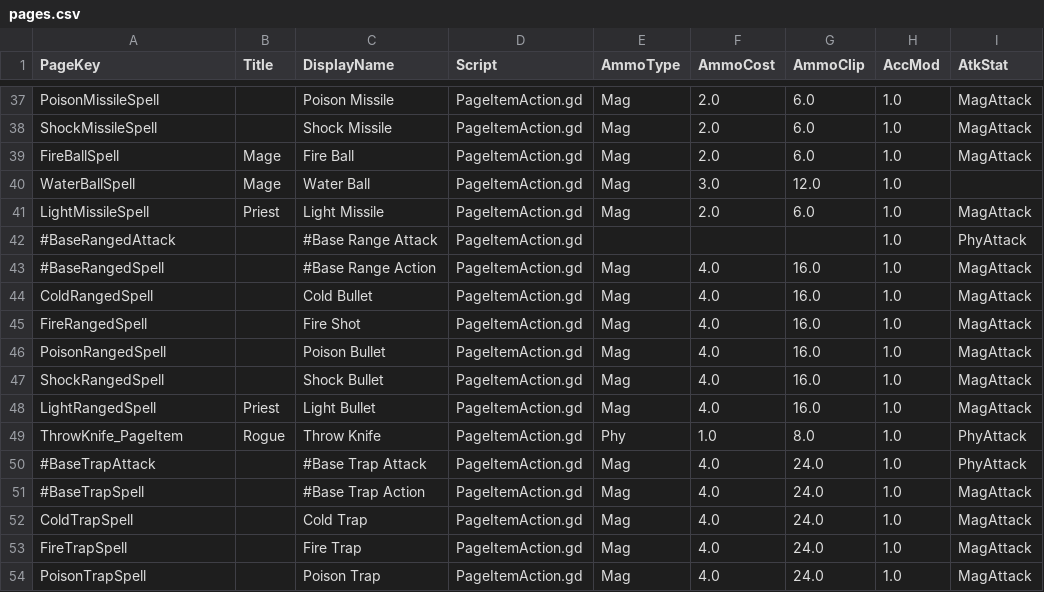
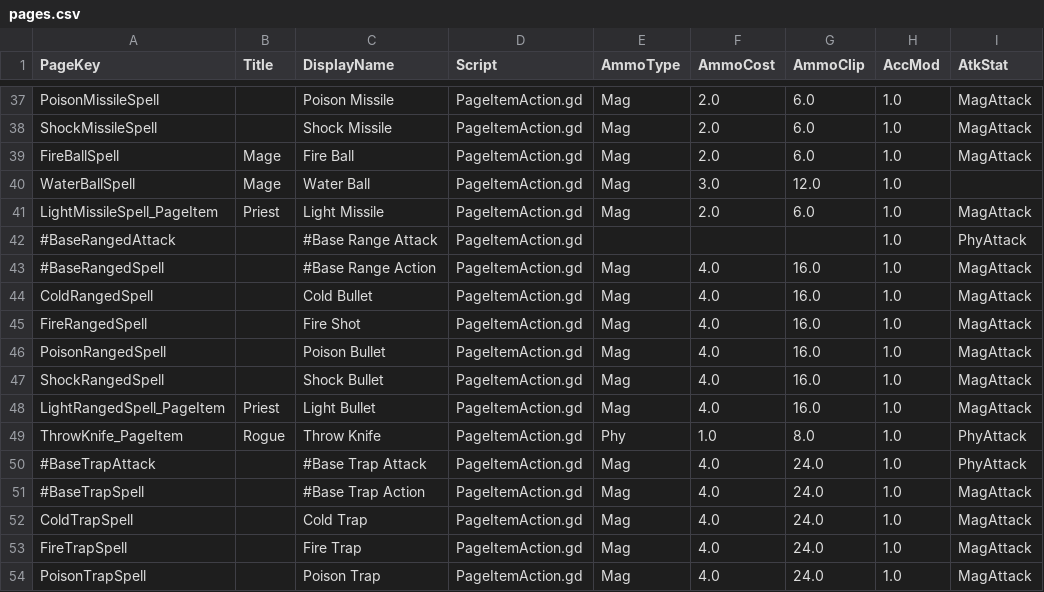
Before and after one commit to jhunt10/Pages, a CSV file: notes/pages.csv, drawn as a sheet; only a part is shown, gaps mark what is left out; the diff covers the shown part only; the diff names each change by its address in the sheet, - before the commit and + after, or states it on an @@ line.

```diff
--- a/notes/pages.csv
+++ b/notes/pages.csv
-A41 (PageKey): LightMissileSpell
+A41 (PageKey): LightMissileSpell_PageItem
-A48 (PageKey): LightRangedSpell
+A48 (PageKey): LightRangedSpell_PageItem
```
Also changed, not shown: 2 added rows, 1 removed row and 8 edited cells elsewhere in this file, 23 other files.
